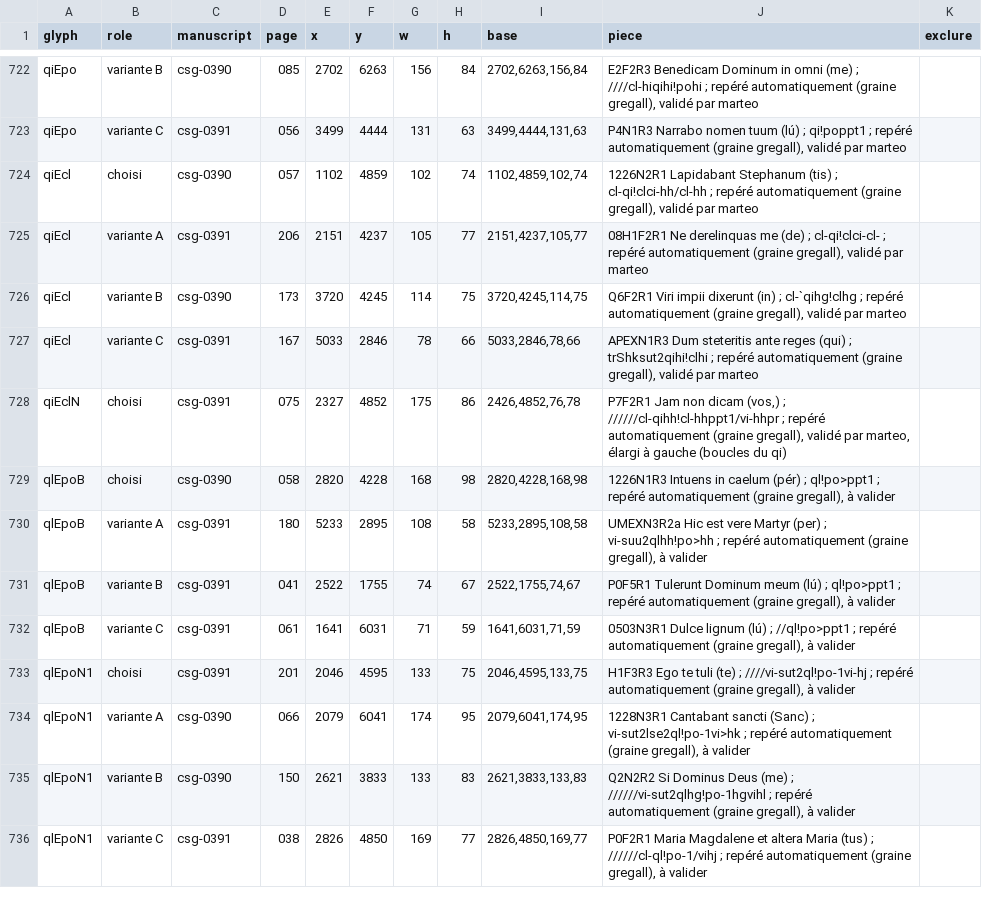
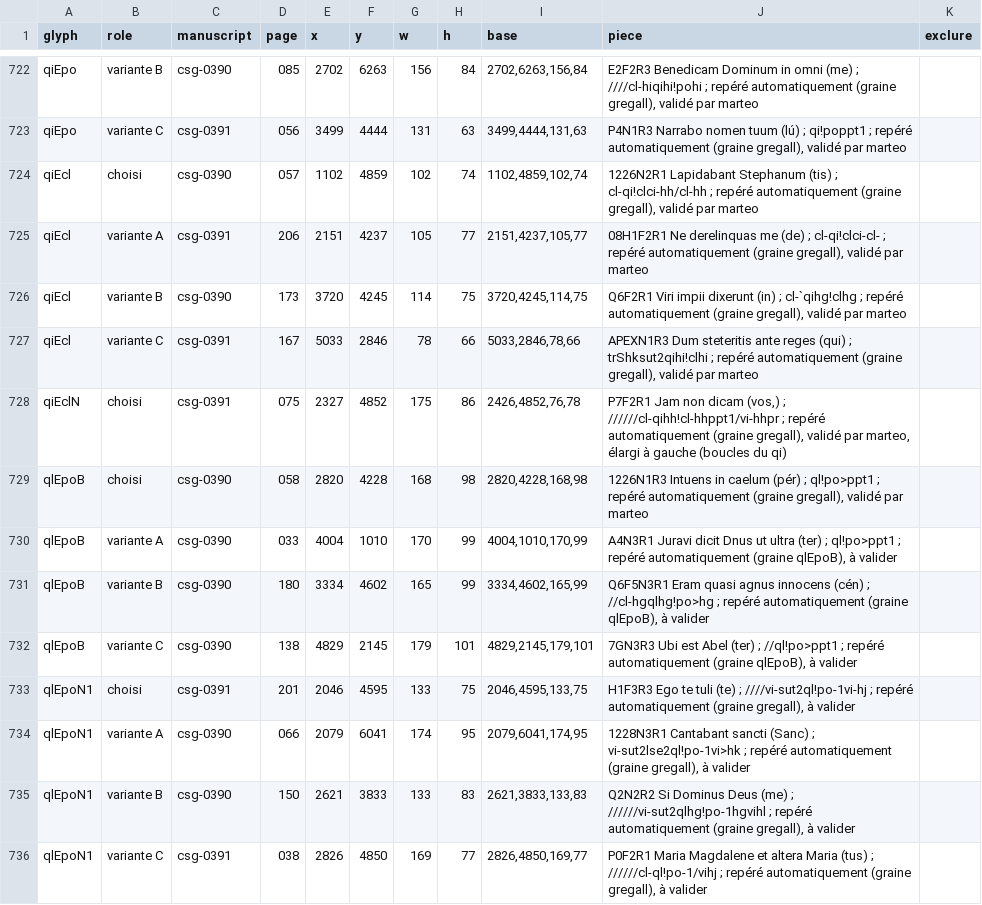
Before and after one commit to Nocturnale-Romanum/tooling, a CSV file: .claude/skills/grehartker/sources/exemplaires.csv, drawn as a sheet; only a part is shown, gaps mark what is left out.

```diff
--- a/.claude/skills/grehartker/sources/exemplaires.csv
+++ b/.claude/skills/grehartker/sources/exemplaires.csv
@@ -728,6 +728,6 @@ qiEcl,variante C,csg-0391,167,5033,2846,78,66,"5033,2846,78,66","APEXN1R3 Dum st
 qiEclN,choisi,csg-0391,075,2327,4852,175,86,"2426,4852,76,78","P7F2R1 Jam non dicam (vos,) ; //////cl-qihh!cl-hhppt1/vi-hhpr ; repéré automatiquement (graine gregall), validé par marteo, élargi à gauche (boucles du qi)",
-qlEpoB,choisi,csg-0390,058,2820,4228,168,98,"2820,4228,168,98","1226N1R3 Intuens in caelum (pér) ; ql!po>ppt1 ; repéré automatiquement (graine gregall), à valider",
-qlEpoB,variante A,csg-0391,180,5233,2895,108,58,"5233,2895,108,58","UMEXN3R2a Hic est vere Martyr (per) ; vi-suu2qlhh!po>hh ; repéré automatiquement (graine gregall), à valider",
-qlEpoB,variante B,csg-0391,041,2522,1755,74,67,"2522,1755,74,67","P0F5R1 Tulerunt Dominum meum (lú) ; ql!po>ppt1 ; repéré automatiquement (graine gregall), à valider",
-qlEpoB,variante C,csg-0391,061,1641,6031,71,59,"1641,6031,71,59","0503N3R1 Dulce lignum (lú) ; //ql!po>ppt1 ; repéré automatiquement (graine gregall), à valider",
+qlEpoB,choisi,csg-0390,058,2820,4228,168,98,"2820,4228,168,98","1226N1R3 Intuens in caelum (pér) ; ql!po>ppt1 ; repéré automatiquement (graine gregall), validé par marteo",
+qlEpoB,variante A,csg-0390,033,4004,1010,170,99,"4004,1010,170,99","A4N3R1 Juravi dicit Dnus ut ultra (ter) ; ql!po>ppt1 ; repéré automatiquement (graine qlEpoB), à valider",
+qlEpoB,variante B,csg-0390,180,3334,4602,165,99,"3334,4602,165,99","Q6F5N3R1 Eram quasi agnus innocens (cén) ; //cl-hgqlhg!po>hg ; repéré automatiquement (graine qlEpoB), à valider",
+qlEpoB,variante C,csg-0390,138,4829,2145,179,101,"4829,2145,179,101","7GN3R3 Ubi est Abel (ter) ; //ql!po>ppt1 ; repéré automatiquement (graine qlEpoB), à valider",
 qlEpoN1,choisi,csg-0391,201,2046,4595,133,75,"2046,4595,133,75","H1F3R3 Ego te tuli (te) ; ////vi-sut2ql!po-1vi-hj ; repéré automatiquement (graine gregall), à valider",
```
